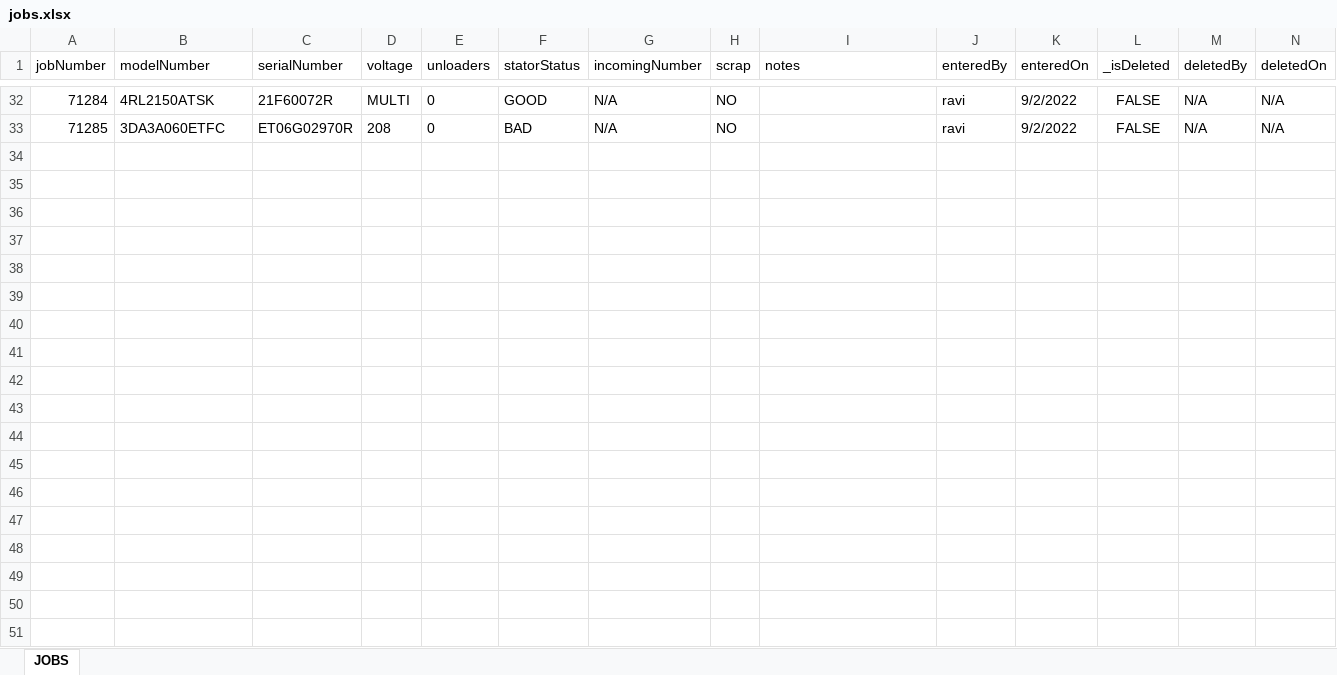
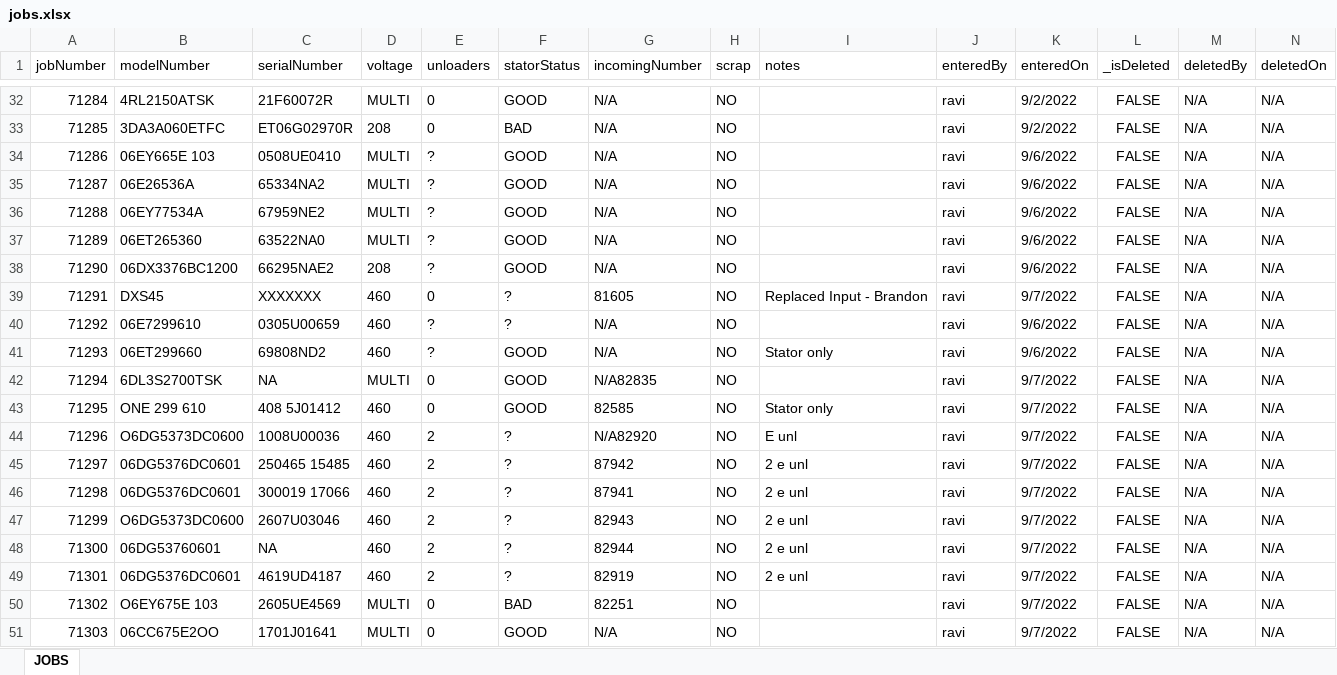
Before and after one commit to sase6/nce_v1, an Excel workbook: public/backup/jobs.xlsx, sheet JOBS, drawn as a sheet; only a part is shown, gaps mark what is left out; values as stored, in another font and other column widths than the file's, no borders; rows hold the shown columns only; the diff covers the shown part only; the diff names each change by its address in the sheet, - before the commit and + after, or states it on an @@ line.

```diff
--- a/public/backup/jobs.xlsx (sheet JOBS)
+++ b/public/backup/jobs.xlsx (sheet JOBS)
+row 34: 71286 | 06EY665E 103 | 0508UE0410 | MULTI | ? | GOOD | N/A | NO |  | ravi | 9/6/2022 | FALSE | N/A | N/A
+row 35: 71287 | 06E26536A | 65334NA2 | MULTI | ? | GOOD | N/A | NO |  | ravi | 9/6/2022 | FALSE | N/A | N/A
+row 36: 71288 | 06EY77534A | 67959NE2 | MULTI | ? | GOOD | N/A | NO |  | ravi | 9/6/2022 | FALSE | N/A | N/A
+row 37: 71289 | 06ET265360 | 63522NA0 | MULTI | ? | GOOD | N/A | NO |  | ravi | 9/6/2022 | FALSE | N/A | N/A
+row 38: 71290 | 06DX3376BC1200 | 66295NAE2 | 208 | ? | GOOD | N/A | NO |  | ravi | 9/6/2022 | FALSE | N/A | N/A
+row 39: 71291 | DXS45 | XXXXXXX | 460 | 0 | ? | 81605 | NO | Replaced Input - Brandon | ravi | 9/7/2022 | FALSE | N/A | N/A
+row 40: 71292 | 06E7299610 | 0305U00659 | 460 | ? | ? | N/A | NO |  | ravi | 9/6/2022 | FALSE | N/A | N/A
+row 41: 71293 | 06ET299660 | 69808ND2 | 460 | ? | GOOD | N/A | NO | Stator only | ravi | 9/6/2022 | FALSE | N/A | N/A
+row 42: 71294 | 6DL3S2700TSK | NA | MULTI | 0 | GOOD | N/A82835 | NO |  | ravi | 9/7/2022 | FALSE | N/A | N/A
+row 43: 71295 | ONE 299 610 | 408 5J01412 | 460 | 0 | GOOD | 82585 | NO | Stator only | ravi | 9/7/2022 | FALSE | N/A | N/A
+row 44: 71296 | O6DG5373DC0600 | 1008U00036 | 460 | 2 | ? | N/A82920 | NO | E unl | ravi | 9/7/2022 | FALSE | N/A | N/A
+row 45: 71297 | 06DG5376DC0601 | 250465 15485 | 460 | 2 | ? | 87942 | NO | 2 e unl | ravi | 9/7/2022 | FALSE | N/A | N/A
+row 46: 71298 | 06DG5376DC0601 | 300019 17066 | 460 | 2 | ? | 87941 | NO | 2 e unl | ravi | 9/7/2022 | FALSE | N/A | N/A
+row 47: 71299 | O6DG5373DC0600 | 2607U03046 | 460 | 2 | ? | 82943 | NO | 2 e unl | ravi | 9/7/2022 | FALSE | N/A | N/A
+row 48: 71300 | 06DG53760601 | NA | 460 | 2 | ? | 82944 | NO | 2 e unl | ravi | 9/7/2022 | FALSE | N/A | N/A
+row 49: 71301 | 06DG5376DC0601 | 4619UD4187 | 460 | 2 | ? | 82919 | NO | 2 e unl | ravi | 9/7/2022 | FALSE | N/A | N/A
+row 50: 71302 | O6EY675E 103 | 2605UE4569 | MULTI | 0 | BAD | 82251 | NO |  | ravi | 9/7/2022 | FALSE | N/A | N/A
+row 51: 71303 | 06CC675E2OO | 1701J01641 | MULTI | 0 | GOOD | N/A | NO |  | ravi | 9/7/2022 | FALSE | N/A | N/A
```
Also changed, not shown: 1 added row elsewhere in this sheet, 5 other files.
